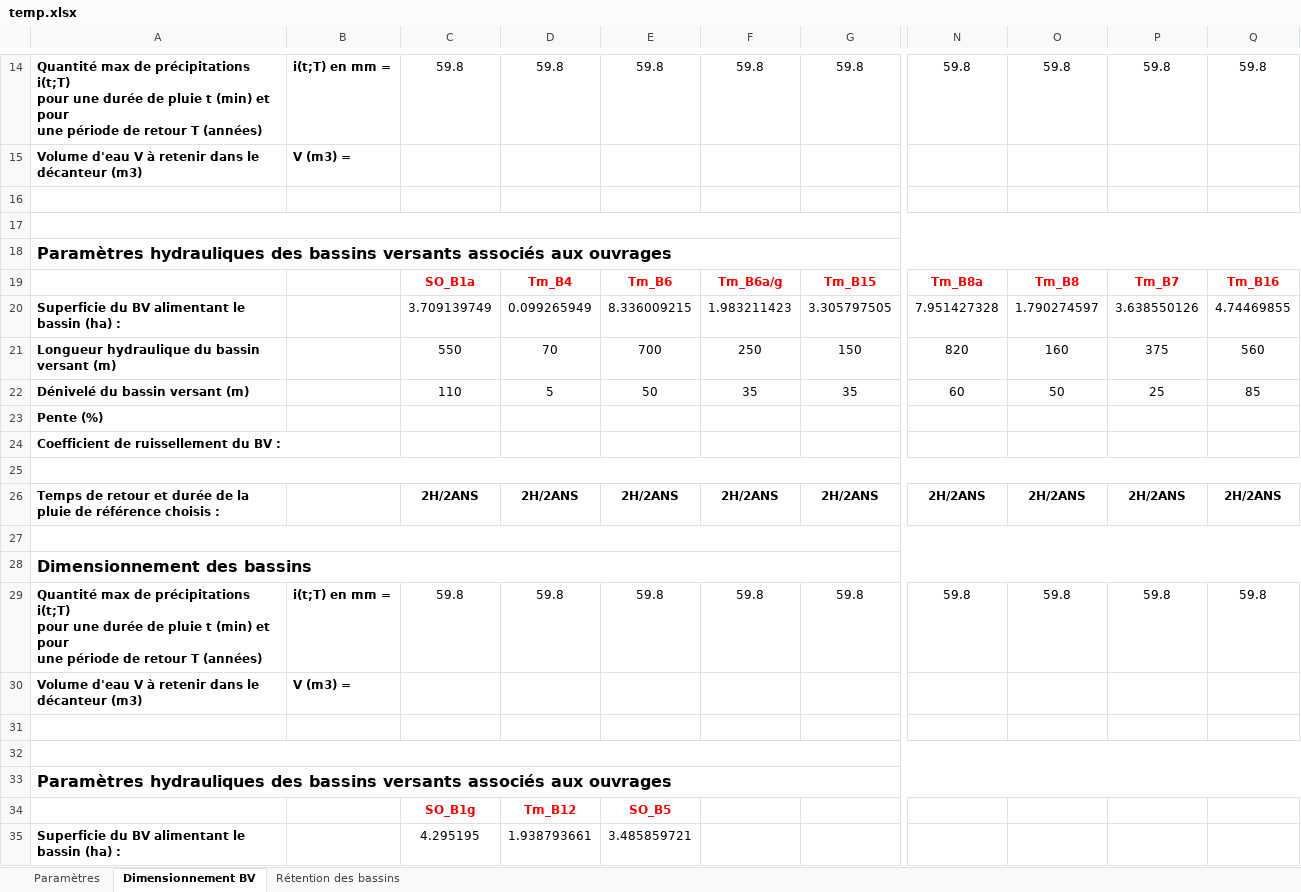
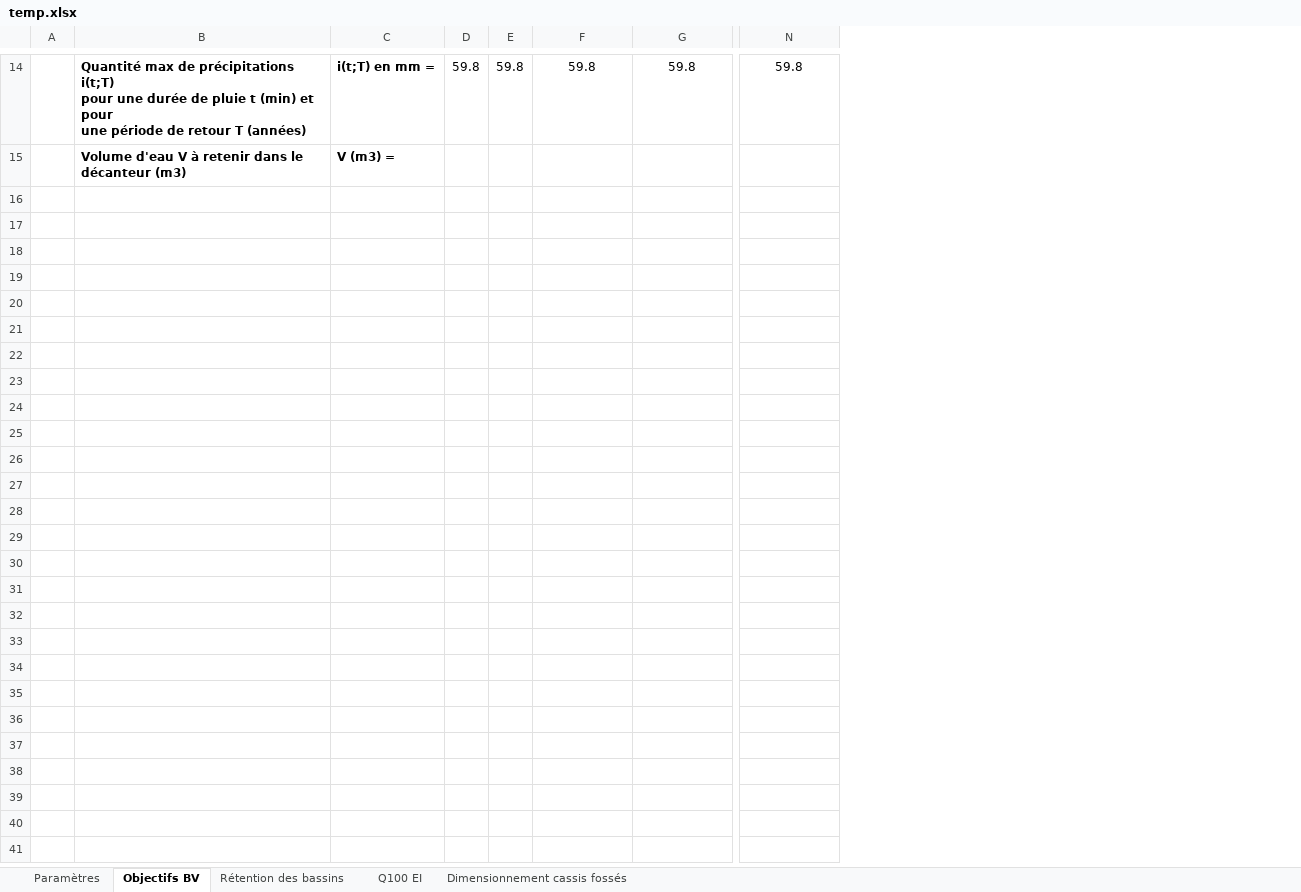
Before and after one commit to erwannleroy/gde-app, an Excel workbook: temp.xlsx, sheet Objectifs BV, drawn as a sheet; only a part is shown, gaps mark what is left out; values as stored, in another font and other column widths than the file's, no borders; removed rows and columns are numbered as before the commit, all else as after; rows hold the shown columns only; ↵ is a line break in a cell; the diff covers the shown part only; the diff names each change by its address in the sheet, - before the commit and + after, or states it on an @@ line.

```diff
--- a/temp.xlsx (sheet Objectifs BV)
+++ b/temp.xlsx (sheet Objectifs BV)
-sheet tab: Dimensionnement BV
+sheet tab: Objectifs BV
+sheet tab: Q100 EI
+sheet tab: Dimensionnement cassis fossés
+column A, empty
-column C, row 14: 59.8
+column D, row 14: 59.8
+column E, row 14: 59.8
-column E, row 14: 59.8
-column F, row 14: 59.8
-column O, row 14: 59.8
-column P, row 14: 59.8
-column Q, row 14: 59.8
-row 16: (empty)
-row 17: (empty)
-row 18: Paramètres hydrauliques des bassins versants associés aux ouvrages
-row 19:  |  | SO_B1a | Tm_B4 | Tm_B6 | Tm_B6a/g | Tm_B15 | Tm_B8a | Tm_B8 | Tm_B7 | Tm_B16
-row 20: Superficie du BV alimentant le bassin (ha) : |  | 3.709139749 | 0.099265949 | 8.336009215 | 1.983211423 | 3.305797505 | 7.951427328 | 1.790274597 | 3.638550126 | 4.74469855
-row 21: Longueur hydraulique du bassin versant (m) |  | 550 | 70 | 700 | 250 | 150 | 820 | 160 | 375 | 560
-row 22: Dénivelé du bassin versant (m) |  | 110 | 5 | 50 | 35 | 35 | 60 | 50 | 25 | 85
-row 23: Pente (%)
-row 24: Coefficient de ruissellement du BV :
-row 25: (empty)
-row 26: Temps de retour et durée de la pluie de référence choisis : |  | 2H/2ANS | 2H/2ANS | 2H/2ANS | 2H/2ANS | 2H/2ANS | 2H/2ANS | 2H/2ANS | 2H/2ANS | 2H/2ANS
-row 27: (empty)
-row 28: Dimensionnement des bassins
-row 29: Quantité max de précipitations i(t;T) ↵ pour une durée de pluie t (min) et pour ↵ une période de retour T (années) | i(t;T) en mm = | 59.8 | 59.8 | 59.8 | 59.8 | 59.8 | 59.8 | 59.8 | 59.8 | 59.8
-row 30: Volume d'eau V à retenir dans le décanteur (m3) | V (m3) =
-row 31: (empty)
-row 32: (empty)
-row 33: Paramètres hydrauliques des bassins versants associés aux ouvrages
-row 34:  |  | SO_B1g | Tm_B12 | SO_B5
-row 35: Superficie du BV alimentant le bassin (ha) : |  | 4.295195 | 1.938793661 | 3.485859721
```
Also changed, not shown: 4 added rows, 14 removed rows and merged cells elsewhere in this sheet, sheet Rétention des bassins, sheet Paramètres, formulas that keep their value, 35 other files.
